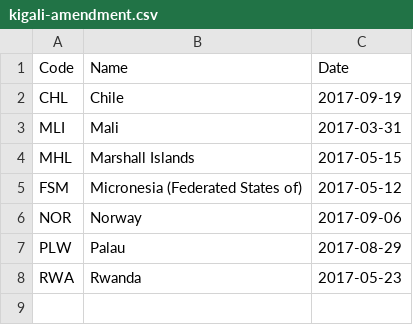
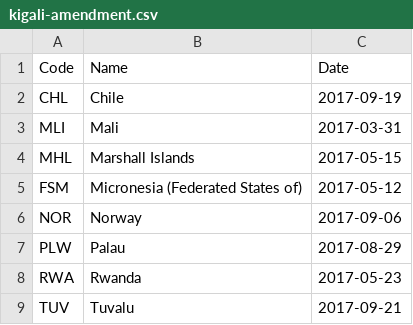
Before and after one commit to openclimatedata/kigali-amendment-entry-into-force, a CSV file: data/kigali-amendment.csv, drawn as a sheet; the diff names each change by its address in the sheet, - before the commit and + after, or states it on an @@ line.

Commit message:
Update wit Tuvalu

```diff
--- a/data/kigali-amendment.csv
+++ b/data/kigali-amendment.csv
+row 9: TUV | Tuvalu | 2017-09-21
```
